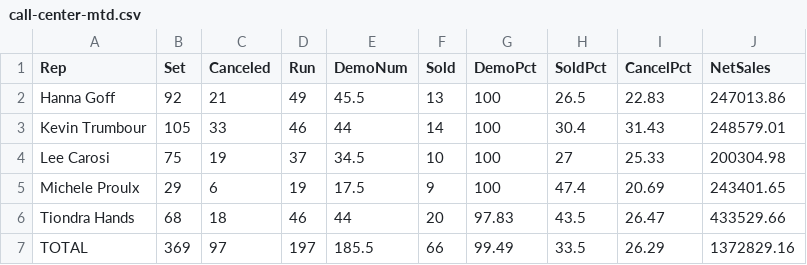
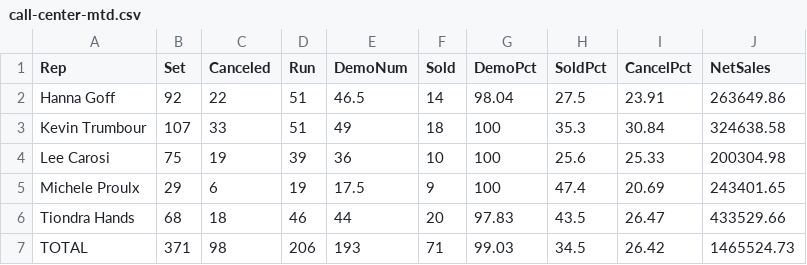
Before and after one commit to SeanSenno/rebath-call-center-dashboard, a CSV file: data/call-center-mtd.csv, drawn as a sheet.

Commit message:
Daily call center data update

```diff
--- a/data/call-center-mtd.csv
+++ b/data/call-center-mtd.csv
@@ -1,7 +1,7 @@
 Rep,Set,Canceled,Run,DemoNum,Sold,DemoPct,SoldPct,CancelPct,NetSales
-Hanna Goff,92,21,49,45.5,13,100,26.5,22.83,247013.86
-Kevin Trumbour,105,33,46,44,14,100,30.4,31.43,248579.01
-Lee Carosi,75,19,37,34.5,10,100,27,25.33,200304.98
+Hanna Goff,92,22,51,46.5,14,98.04,27.5,23.91,263649.86
+Kevin Trumbour,107,33,51,49,18,100,35.3,30.84,324638.58
+Lee Carosi,75,19,39,36,10,100,25.6,25.33,200304.98
 Michele Proulx,29,6,19,17.5,9,100,47.4,20.69,243401.65
 Tiondra Hands,68,18,46,44,20,97.83,43.5,26.47,433529.66
-TOTAL,369,97,197,185.5,66,99.49,33.5,26.29,1372829.16
+TOTAL,371,98,206,193,71,99.03,34.5,26.42,1465524.73
```
